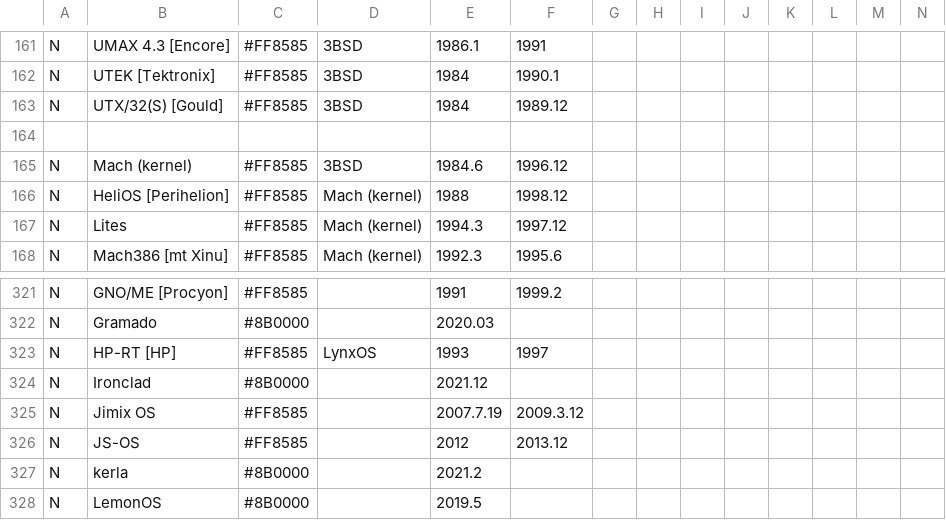
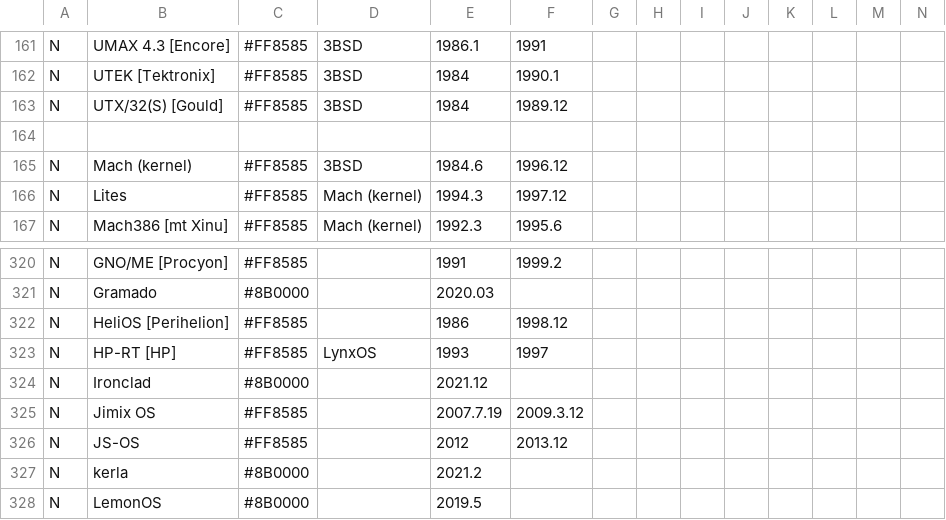
Before and after one commit to eylenburg/os-family-tree, a CSV file: Eylenburg_Operating_System_Timeline_Family_Tree.csv, drawn as a sheet; only a part is shown, gaps mark what is left out; removed rows and columns are numbered as before the commit, all else as after; rows hold the shown columns only; the diff names each change by its address in the sheet, - before the commit and + after, or states it on an @@ line.

Commit message:
Update Eylenburg_Operating_System_Timeline_Family_Tree.csv
HeliOS [Perihelion] wasn't based on Mach or anything else and was just Unix-like

```diff
--- a/Eylenburg_Operating_System_Timeline_Family_Tree.csv
+++ b/Eylenburg_Operating_System_Timeline_Family_Tree.csv
-row 166: N | HeliOS [Perihelion] | #FF8585 | Mach (kernel) | 1988 | 1998.12
+row 322: N | HeliOS [Perihelion] | #FF8585 |  | 1986 | 1998.12
```
